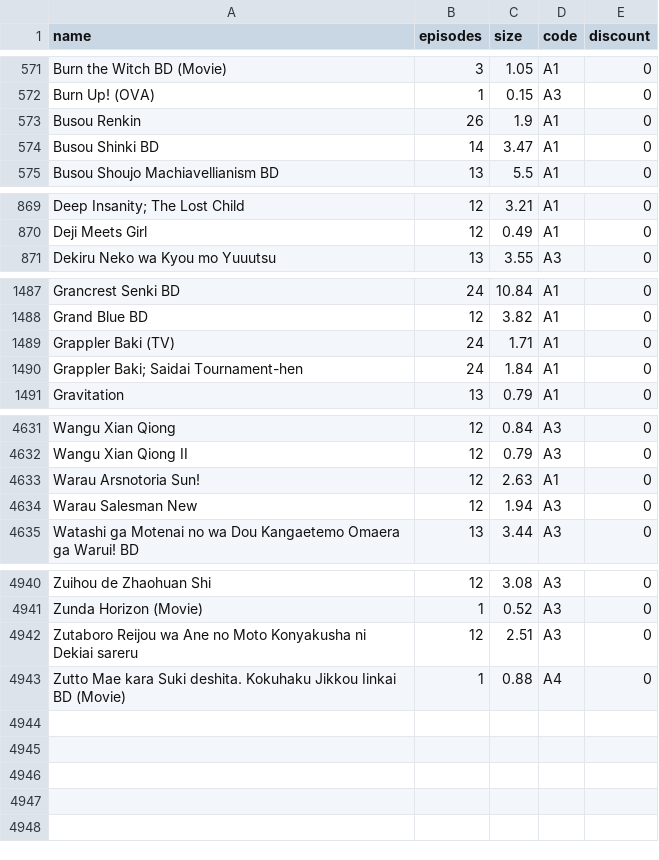
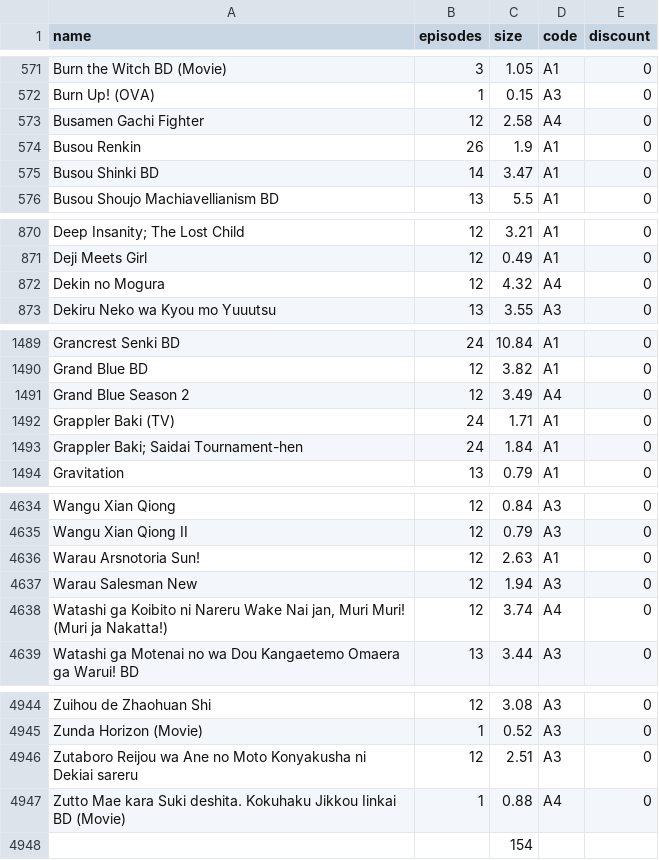
Before and after one commit to Tofan02/anime_store, a CSV file: data/anime.csv, drawn as a sheet; only a part is shown, gaps mark what is left out; the diff names each change by its address in the sheet, - before the commit and + after, or states it on an @@ line.

Commit message:
Menambahkan Anime Baru

```diff
--- a/data/anime.csv
+++ b/data/anime.csv
+row 573: Busamen Gachi Fighter | 12 | 2.58 | A4 | 0
+row 872: Dekin no Mogura | 12 | 4.32 | A4 | 0
+row 1491: Grand Blue Season 2 | 12 | 3.49 | A4 | 0
+row 4638: Watashi ga Koibito ni Nareru Wake Nai jan, Muri Muri! (Muri ja Nakatta!) | 12 | 3.74 | A4 | 0
+row 4948:  |  | 154
```
